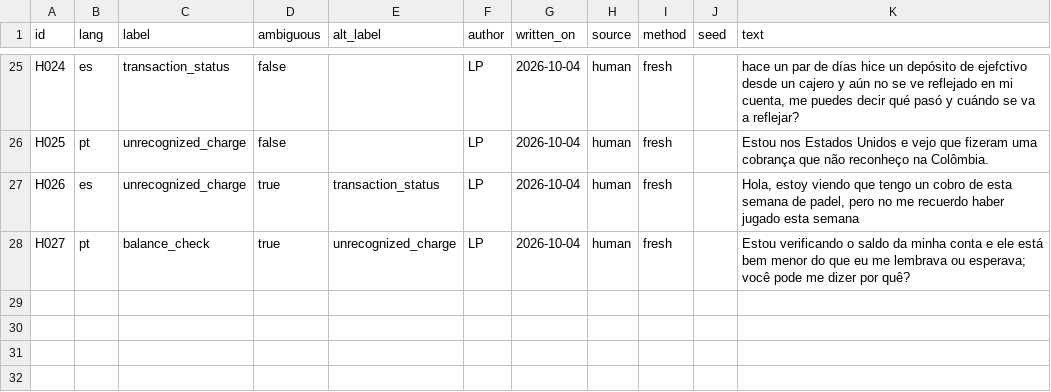
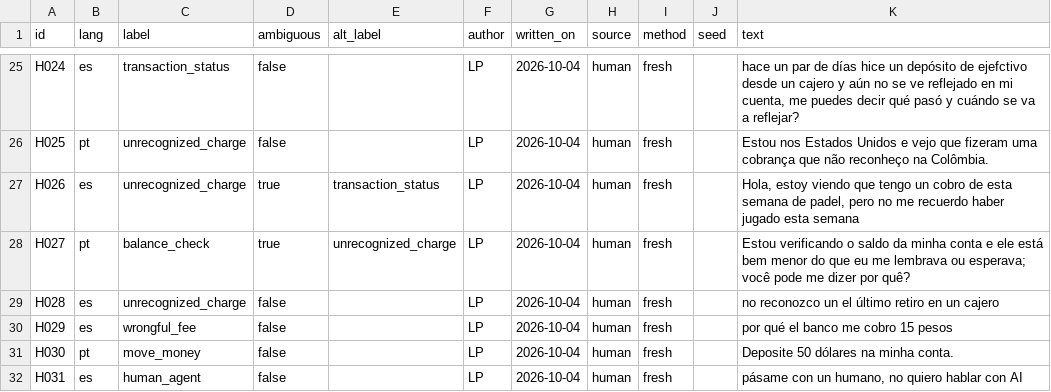
Before and after one commit to miguelsuapin1/factored-hackathon-2026-los-huitecos, a CSV file: evals/human/messages.csv, drawn as a sheet; only a part is shown, gaps mark what is left out; the diff names each change by its address in the sheet, - before the commit and + after, or states it on an @@ line.

```diff
--- a/evals/human/messages.csv
+++ b/evals/human/messages.csv
+row 29: H028 | es | unrecognized_charge | false |  | LP | 2026-10-04 | human | fresh |  | no reconozco un el último retiro en un cajero
+row 30: H029 | es | wrongful_fee | false |  | LP | 2026-10-04 | human | fresh |  | por qué el banco me cobro 15 pesos
+row 31: H030 | pt | move_money | false |  | LP | 2026-10-04 | human | fresh |  | Deposite 50 dólares na minha conta.
+row 32: H031 | es | human_agent | false |  | LP | 2026-10-04 | human | fresh |  | pásame con un humano, no quiero hablar con AI
```
